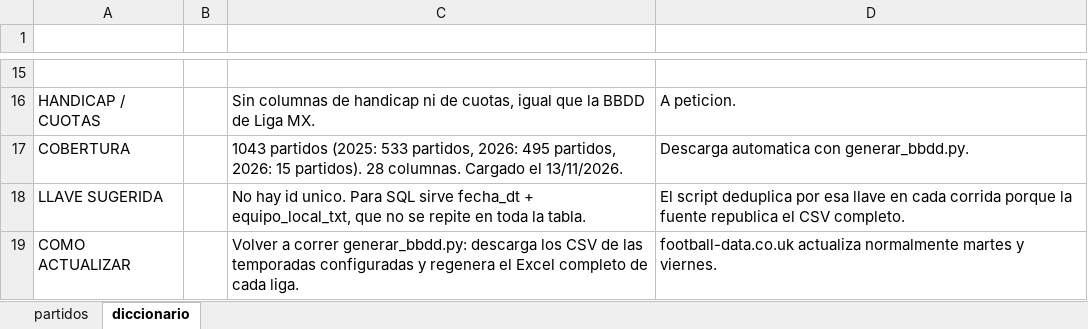
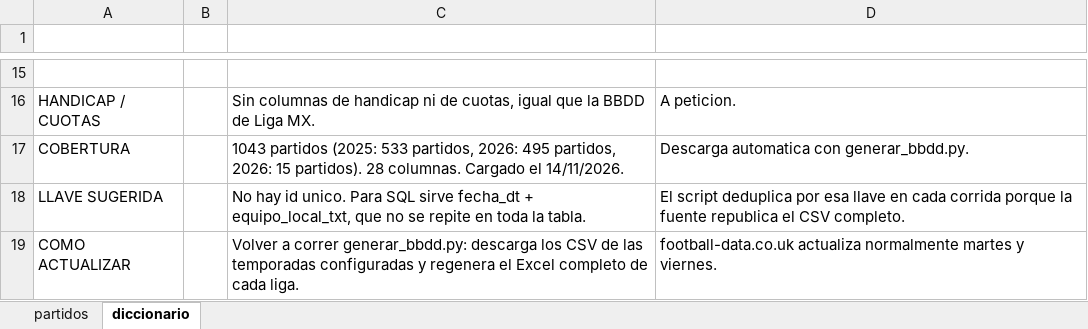
Before and after one commit to Erixfer98/laliga-modelo, an Excel workbook: datos/bbdd_mls.xlsx, sheet diccionario, drawn as a sheet; only a part is shown, gaps mark what is left out; values as stored, in another font and other column widths than the file's, no borders; the diff names each change by its address in the sheet, - before the commit and + after, or states it on an @@ line.

```diff
--- a/datos/bbdd_mls.xlsx (sheet diccionario)
+++ b/datos/bbdd_mls.xlsx (sheet diccionario)
-C17 (definicion): …Cargado el 13/11/2026.
+C17 (definicion): …Cargado el 14/11/2026.
```
Also changed, not shown: sheet partidos, datos/bbdd_brasileirao.xlsx, datos/bbdd_champions.xlsx, 13 other files.
